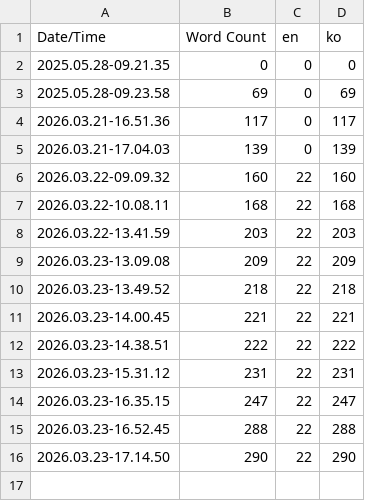
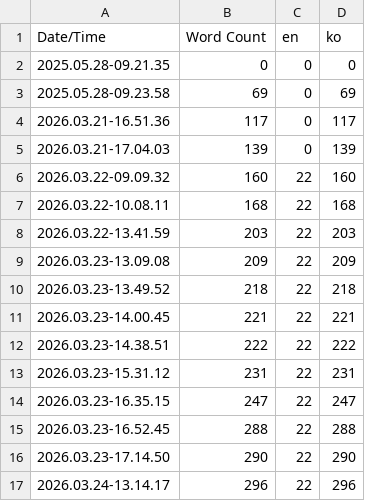
Before and after one commit to pleasure97/UnrealEngine_OverWatch, a CSV file: Content/Localization/UI/UI.csv, drawn as a sheet.

```diff
--- a/Content/Localization/UI/UI.csv
+++ b/Content/Localization/UI/UI.csv
@@ -16 +16,2 @@ Date/Time,Word Count,en,ko
 2026.03.23-17.14.50,290,22,290
+2026.03.24-13.14.17,296,22,296
```
Also changed, not shown: 36 other files.
